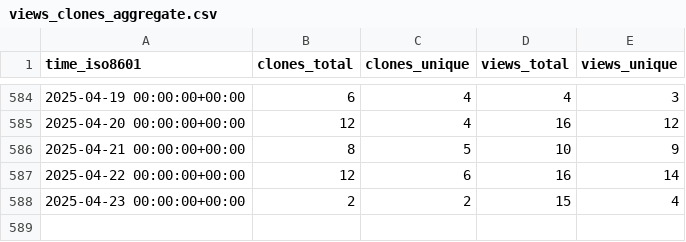
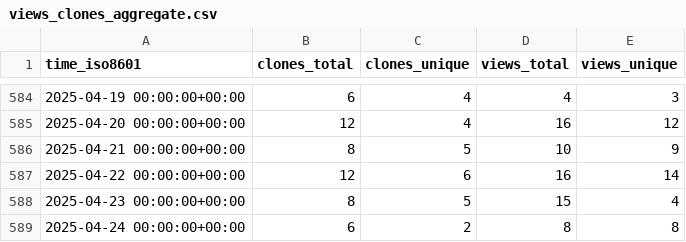
Before and after one commit to orabe/hctsa, a CSV file: benfulcher/hctsa/ghrs-data/views_clones_aggregate.csv, drawn as a sheet; only a part is shown, gaps mark what is left out.

```diff
--- a/benfulcher/hctsa/ghrs-data/views_clones_aggregate.csv
+++ b/benfulcher/hctsa/ghrs-data/views_clones_aggregate.csv
@@ -587,2 +587,3 @@ time_iso8601,clones_total,clones_unique,views_total,views_unique
 2025-04-22 00:00:00+00:00,12,6,16,14
-2025-04-23 00:00:00+00:00,2,2,15,4
+2025-04-23 00:00:00+00:00,8,5,15,4
+2025-04-24 00:00:00+00:00,6,2,8,8
```
Also changed, not shown: 1 other file.
